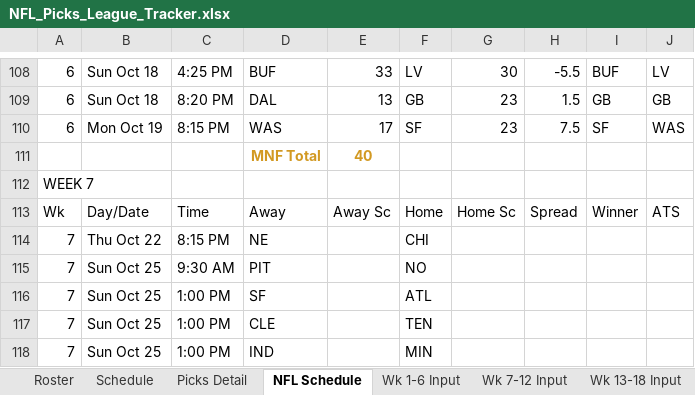
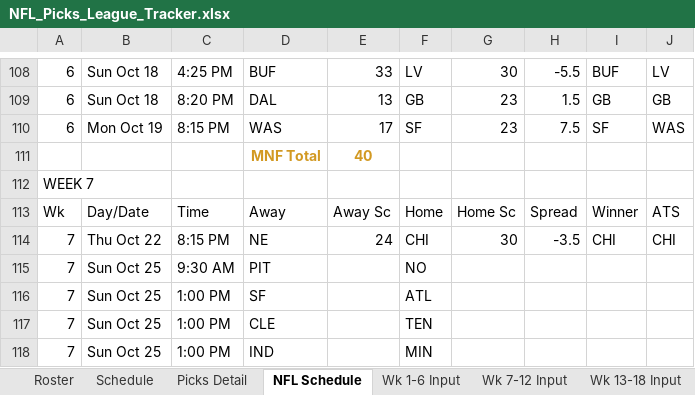
Before and after one commit to eloeser-1147/NFL-Picks-League, an Excel workbook: NFL_Picks_League_Tracker.xlsx, sheet NFL Schedule, drawn as a sheet; only a part is shown, gaps mark what is left out; values as stored, in another font and other column widths than the file's, no borders; the diff names each change by its address in the sheet, - before the commit and + after, or states it on an @@ line.

```diff
--- a/NFL_Picks_League_Tracker.xlsx (sheet NFL Schedule)
+++ b/NFL_Picks_League_Tracker.xlsx (sheet NFL Schedule)
-E114: (empty)
+E114: 24
-G114: (empty)
+G114: 30
-H114: (empty)
+H114: -3.5
-I114: (empty)
+I114: CHI
-J114: (empty)
+J114: CHI
```
Also changed, not shown: sheet Picks Detail, sheet Standings, sheet Wk 7-12 Input, sheet Playoff Picture, sheet Playoff Wild Card, sheet Playoff Finals.
